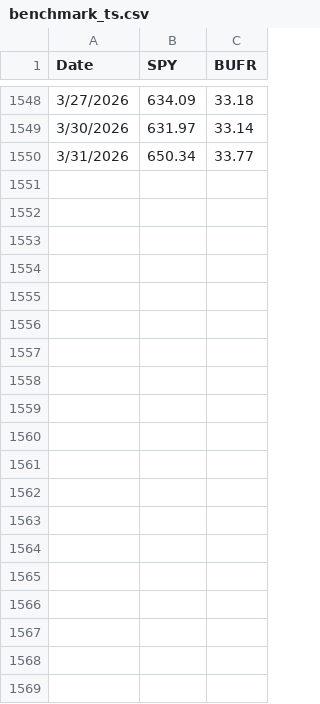
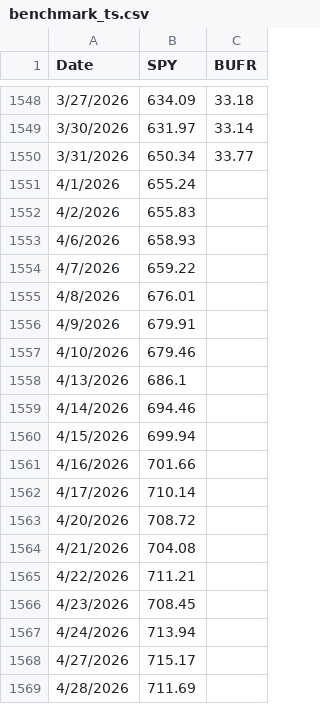
Before and after one commit to pcorc/buffer_sma, a CSV file: input_data/benchmark_ts.csv, drawn as a sheet; only a part is shown, gaps mark what is left out; the diff covers the shown part only.

```diff
--- a/input_data/benchmark_ts.csv
+++ b/input_data/benchmark_ts.csv
@@ -1550 +1550,20 @@ Date,SPY,BUFR
 3/31/2026,650.34,33.77
+4/1/2026,655.24,
+4/2/2026,655.83,
+4/6/2026,658.93,
+4/7/2026,659.22,
+4/8/2026,676.01,
+4/9/2026,679.91,
+4/10/2026,679.46,
+4/13/2026,686.1,
+4/14/2026,694.46,
+4/15/2026,699.94,
+4/16/2026,701.66,
+4/17/2026,710.14,
+4/20/2026,708.72,
+4/21/2026,704.08,
+4/22/2026,711.21,
+4/23/2026,708.45,
+4/24/2026,713.94,
+4/27/2026,715.17,
+4/28/2026,711.69,
```
Also changed, not shown: 30 added rows elsewhere in this file, input_data/roll_dates.csv, 3 other files.
